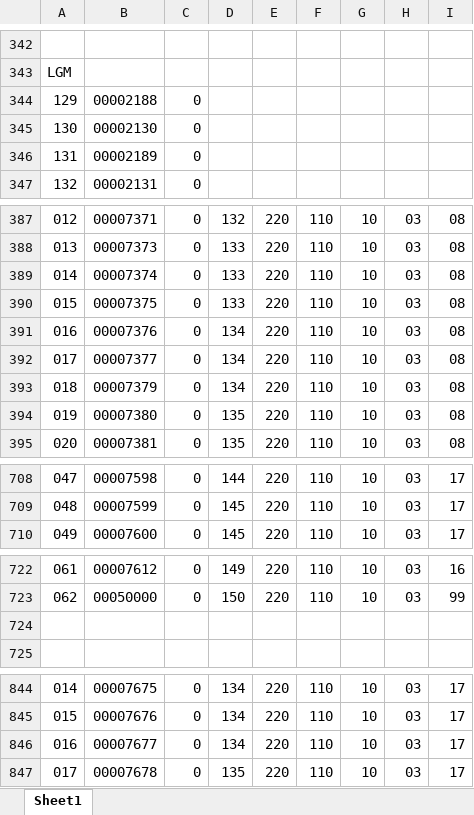
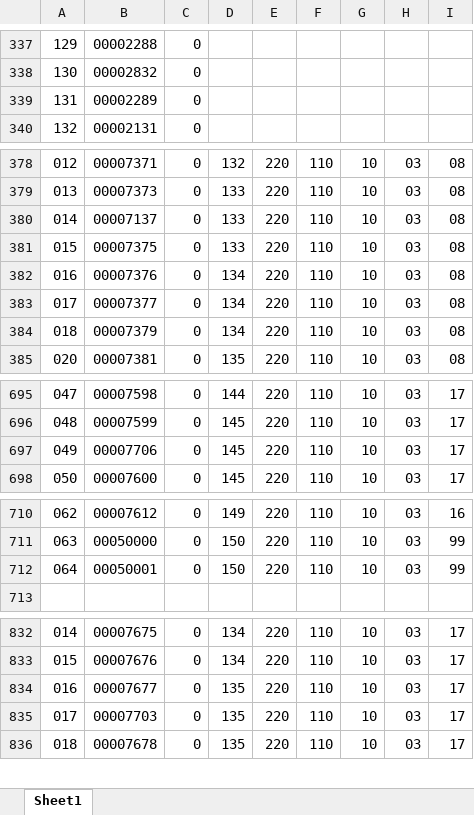
Before and after one commit to IGShare/02_PGS, an Excel workbook: 06_납품현황/2017/06_화성동탄이마트/02_SerialNumber/USM_LGM_SerialNumber.xlsx, sheet Sheet1, drawn as a sheet; only a part is shown, gaps mark what is left out; values as stored, in another font and other column widths than the file's, no borders; removed rows and columns are numbered as before the commit, all else as after; the diff covers the shown part only; the diff names each change by its address in the sheet, - before the commit and + after, or states it on an @@ line.

```diff
--- a/06_납품현황/2017/06_화성동탄이마트/02_SerialNumber/USM_LGM_SerialNumber.xlsx (sheet Sheet1)
+++ b/06_납품현황/2017/06_화성동탄이마트/02_SerialNumber/USM_LGM_SerialNumber.xlsx (sheet Sheet1)
@@ column A renumbered between rows 19 and 864 @@
-row 337: (empty)
+row 337: 129 | 00002288 | 0
-B338: (empty)
+B338: 00002832
-C338: (empty)
+C338: 0
-B339: 00002188
+B339: 00002289
-row 345: 130 | 00002130 | 0
-row 346: 131 | 00002189 | 0
-B380: 00007374
+B380: 00007137
-row 394: 019 | 00007380 | 0 | 135 | 220 | 110 | 10 | 03 | 08
+row 697: 049 | 00007706 | 0 | 145 | 220 | 110 | 10 | 03 | 17
-row 712: (empty)
+row 712: 064 | 00050001 | 0 | 150 | 220 | 110 | 10 | 03 | 99
-D834: 134
+D834: 135
+row 835: 017 | 00007703 | 0 | 135 | 220 | 110 | 10 | 03 | 17
```
Also changed, not shown: 9 added rows, 17 removed rows, 2 moved rows and 131 edited cells elsewhere in this sheet.
